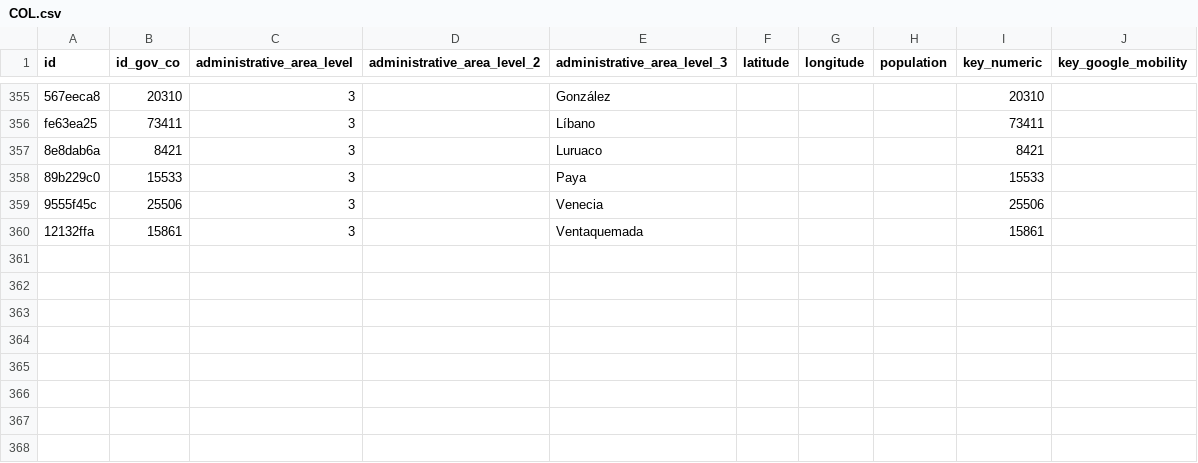
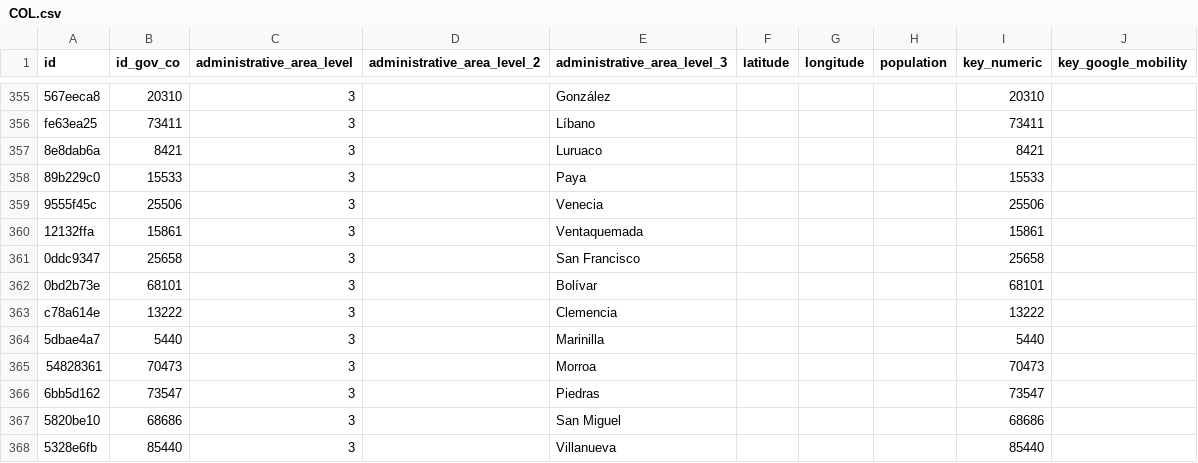
Before and after one commit to covid19datahub/COVID19, a CSV file: inst/extdata/db/COL.csv, drawn as a sheet; only a part is shown, gaps mark what is left out; the diff names each change by its address in the sheet, - before the commit and + after, or states it on an @@ line.

Commit message:
Update COL.csv

```diff
--- a/inst/extdata/db/COL.csv
+++ b/inst/extdata/db/COL.csv
+row 361: 0ddc9347 | 25658 | 3 |  | San Francisco |  |  |  | 25658
+row 362: 0bd2b73e | 68101 | 3 |  | Bolívar |  |  |  | 68101
+row 363: c78a614e | 13222 | 3 |  | Clemencia |  |  |  | 13222
+row 364: 5dbae4a7 | 5440 | 3 |  | Marinilla |  |  |  | 5440
+row 365: 54828361 | 70473 | 3 |  | Morroa |  |  |  | 70473
+row 366: 6bb5d162 | 73547 | 3 |  | Piedras |  |  |  | 73547
+row 367: 5820be10 | 68686 | 3 |  | San Miguel |  |  |  | 68686
+row 368: 5328e6fb | 85440 | 3 |  | Villanueva |  |  |  | 85440
```
